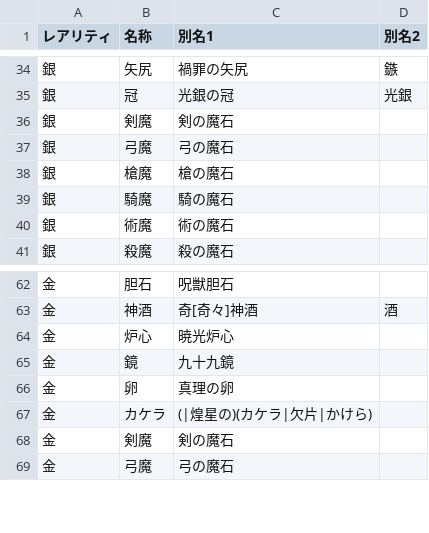
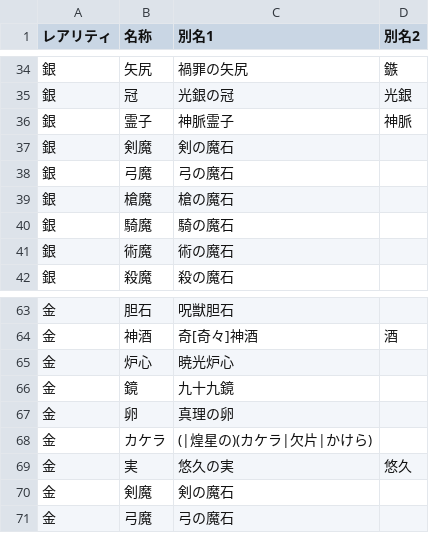
Before and after one commit to fgosc/fgosccalc, a CSV file: item.csv, drawn as a sheet; only a part is shown, gaps mark what is left out; the diff names each change by its address in the sheet, - before the commit and + after, or states it on an @@ line.

Commit message:
第2部 第5章新素材追加
第2部 第5章「Lostbelt No.5 星間都市山脈 オリュンポス 神を撃ち落とす日」開幕による新素材追加
「神脈霊子」「悠久の実」

```diff
--- a/item.csv
+++ b/item.csv
+row 36: 銀 | 霊子 | 神脈霊子 | 神脈
+row 69: 金 | 実 | 悠久の実 | 悠久
```
